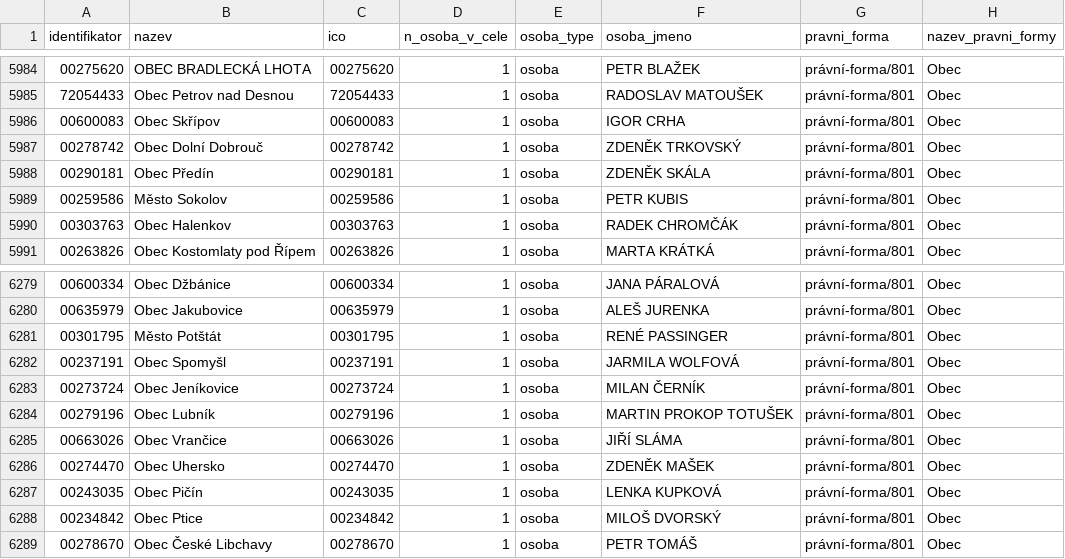
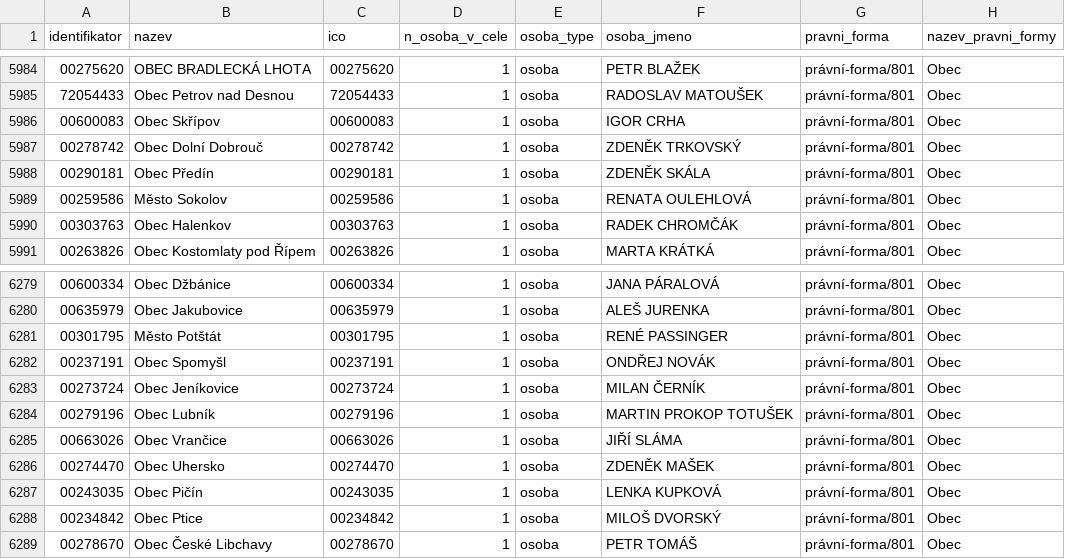
Before and after one commit to skvrnami/mayors2, a CSV file: output/soucasni_starostove_hejtmani.csv, drawn as a sheet; only a part is shown, gaps mark what is left out; the diff covers the shown part only.

```diff
--- a/output/soucasni_starostove_hejtmani.csv
+++ b/output/soucasni_starostove_hejtmani.csv
@@ -5988,3 +5988,3 @@
 "00290181","Obec Předín","00290181",1,"osoba","ZDENĚK SKÁLA","právní-forma/801","Obec"
-"00259586","Město Sokolov","00259586",1,"osoba","PETR KUBIS","právní-forma/801","Obec"
+"00259586","Město Sokolov","00259586",1,"osoba","RENATA OULEHLOVÁ","právní-forma/801","Obec"
 "00303763","Obec Halenkov","00303763",1,"osoba","RADEK CHROMČÁK","právní-forma/801","Obec"
@@ -6281,3 +6281,3 @@
 "00301795","Město Potštát","00301795",1,"osoba","RENÉ PASSINGER","právní-forma/801","Obec"
-"00237191","Obec Spomyšl","00237191",1,"osoba","JARMILA WOLFOVÁ","právní-forma/801","Obec"
+"00237191","Obec Spomyšl","00237191",1,"osoba","ONDŘEJ NOVÁK","právní-forma/801","Obec"
 "00273724","Obec Jeníkovice","00273724",1,"osoba","MILAN ČERNÍK","právní-forma/801","Obec"
```
Also changed, not shown: 12 edited cells elsewhere in this file, 2 other files.
